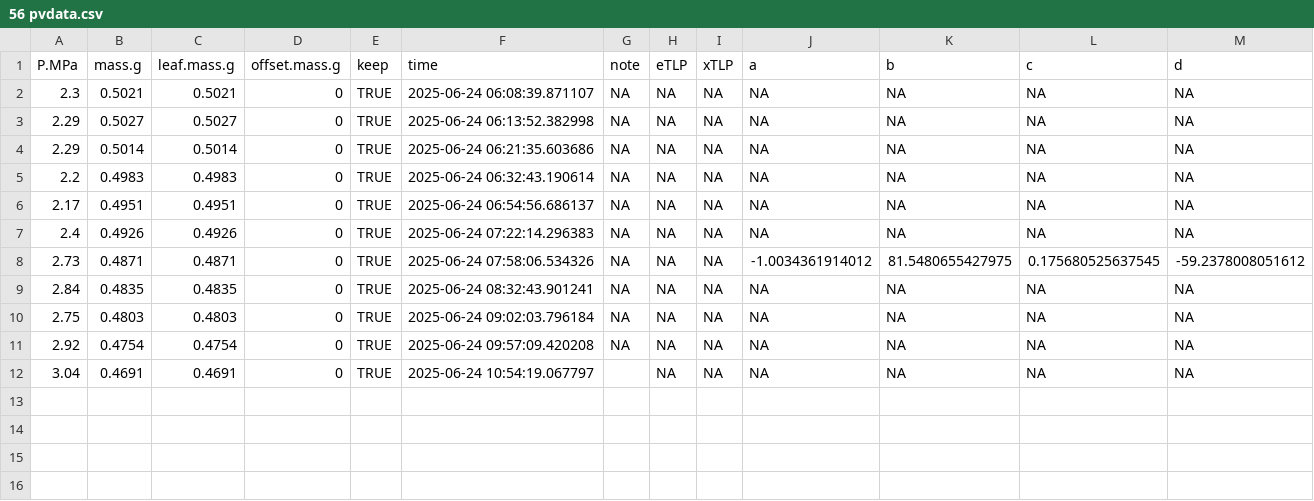
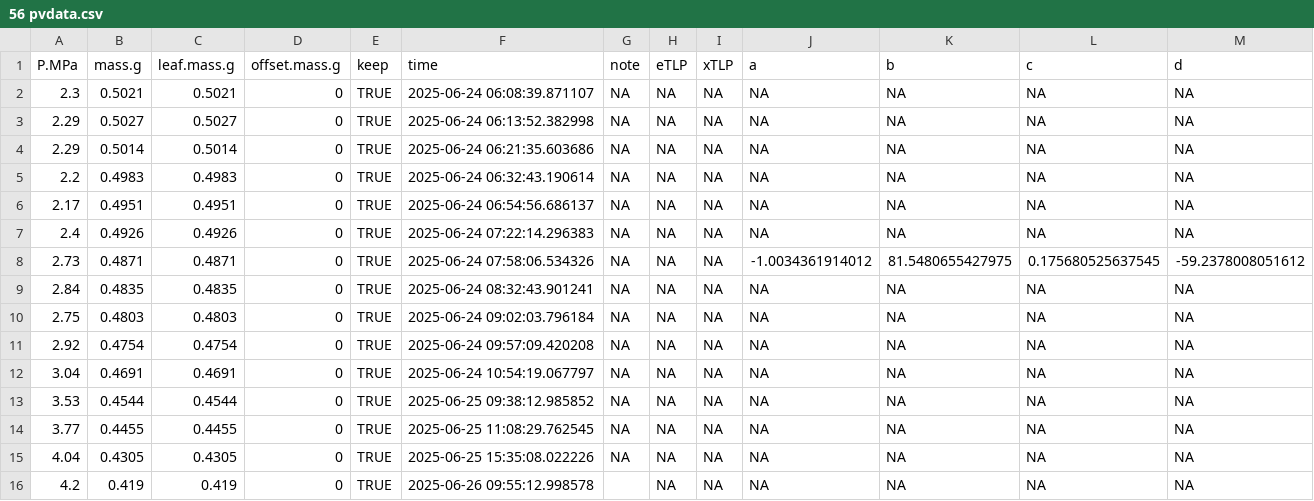
Before and after one commit to PEPPER-lab-HMC/multisite-pv, a CSV file: data_clean/BFS_pv/2025-06-24/56 pvdata.csv, drawn as a sheet.

```diff
--- a/data_clean/BFS_pv/2025-06-24/56 pvdata.csv
+++ b/data_clean/BFS_pv/2025-06-24/56 pvdata.csv
@@ -11,2 +11,6 @@
 2.92,0.4754,0.4754,0,TRUE,"2025-06-24 09:57:09.420208",NA,NA,NA,NA,NA,NA,NA
-3.04,0.4691,0.4691,0,TRUE,"2025-06-24 10:54:19.067797"," ",NA,NA,NA,NA,NA,NA
+3.04,0.4691,0.4691,0,TRUE,"2025-06-24 10:54:19.067797",NA,NA,NA,NA,NA,NA,NA
+3.53,0.4544,0.4544,0,TRUE,"2025-06-25 09:38:12.985852",NA,NA,NA,NA,NA,NA,NA
+3.77,0.4455,0.4455,0,TRUE,"2025-06-25 11:08:29.762545",NA,NA,NA,NA,NA,NA,NA
+4.04,0.4305,0.4305,0,TRUE,"2025-06-25 15:35:08.022226",NA,NA,NA,NA,NA,NA,NA
+4.2,0.419,0.419,0,TRUE,"2025-06-26 09:55:12.998578"," ",NA,NA,NA,NA,NA,NA
```
Also changed, not shown: data_clean/BFS_pv/2025-06-24/101 pvdata.csv, data_clean/BFS_pv/2025-06-24/51 pvdata.csv, 24 other files.
